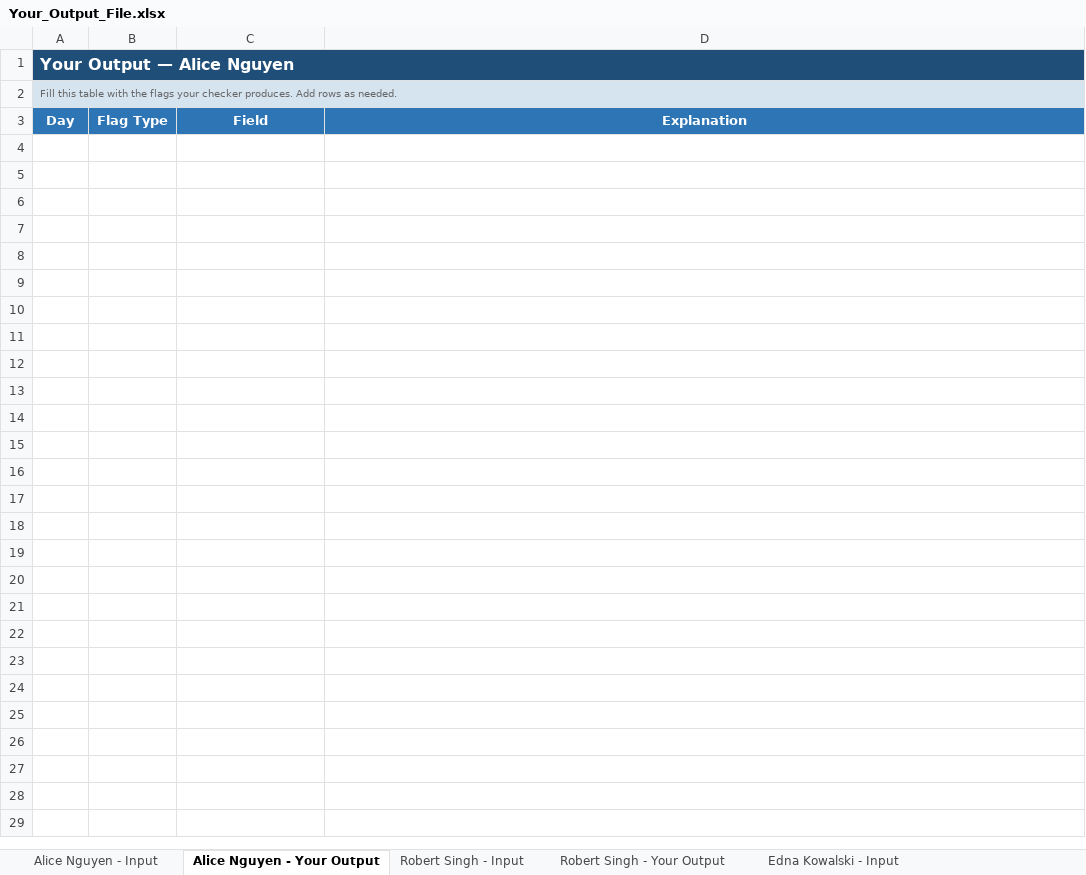
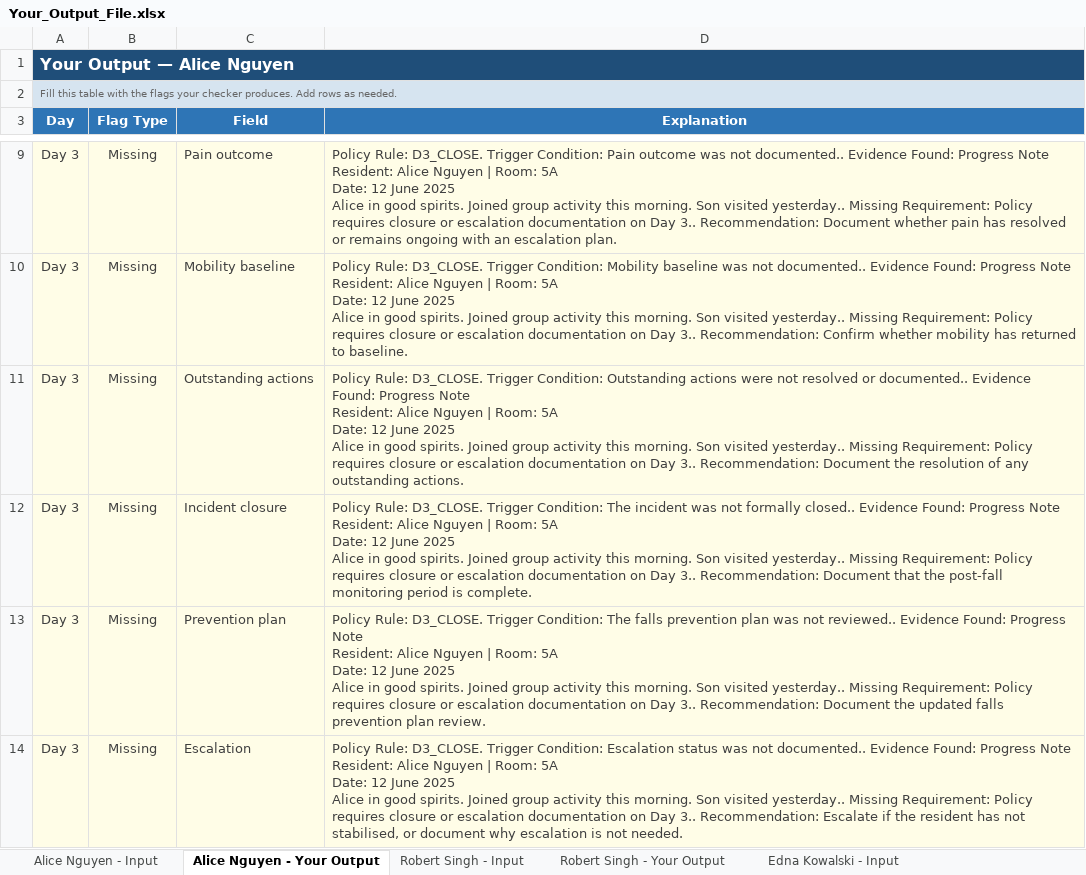
Before and after one commit to ShadowMonarchX/processx-falls-management-checker, an Excel workbook: data/raw/Your_Output_File.xlsx, sheet Alice Nguyen - Your Output, drawn as a sheet; only a part is shown, gaps mark what is left out; values as stored, in another font and other column widths than the file's, no borders; ↵ is a line break in a cell; the diff covers the shown part only; the diff names each change by its address in the sheet, - before the commit and + after, or states it on an @@ line.

Commit message:
feat: Add AI integration tests and enhance documentation for compliance and extraction prompts

```diff
--- a/data/raw/Your_Output_File.xlsx (sheet Alice Nguyen - Your Output)
+++ b/data/raw/Your_Output_File.xlsx (sheet Alice Nguyen - Your Output)
+row 9: Day 3 | Missing | Pain outcome | Policy Rule: D3_CLOSE. Trigger Condition: Pain outcome was not documented.. Evidence Found: Progress Note ↵ Resident: Alice Nguyen | Room: 5A ↵ Date: 12 June 2025 ↵ Alice in good spirits. Joined group activity this morning. Son visited yesterday.. Missing Requirement: Policy requires closure or escalation documentation on Day 3.. Recommendation: Document whether pain has resolved or remains ongoing with an escalation plan.
+row 10: Day 3 | Missing | Mobility baseline | Policy Rule: D3_CLOSE. Trigger Condition: Mobility baseline was not documented.. Evidence Found: Progress Note ↵ Resident: Alice Nguyen | Room: 5A ↵ Date: 12 June 2025 ↵ Alice in good spirits. Joined group activity this morning. Son visited yesterday.. Missing Requirement: Policy requires closure or escalation documentation on Day 3.. Recommendation: Confirm whether mobility has returned to baseline.
+row 11: Day 3 | Missing | Outstanding actions | Policy Rule: D3_CLOSE. Trigger Condition: Outstanding actions were not resolved or documented.. Evidence Found: Progress Note ↵ Resident: Alice Nguyen | Room: 5A ↵ Date: 12 June 2025 ↵ Alice in good spirits. Joined group activity this morning. Son visited yesterday.. Missing Requirement: Policy requires closure or escalation documentation on Day 3.. Recommendation: Document the resolution of any outstanding actions.
+row 12: Day 3 | Missing | Incident closure | Policy Rule: D3_CLOSE. Trigger Condition: The incident was not formally closed.. Evidence Found: Progress Note ↵ Resident: Alice Nguyen | Room: 5A ↵ Date: 12 June 2025 ↵ Alice in good spirits. Joined group activity this morning. Son visited yesterday.. Missing Requirement: Policy requires closure or escalation documentation on Day 3.. Recommendation: Document that the post-fall monitoring period is complete.
+row 13: Day 3 | Missing | Prevention plan | Policy Rule: D3_CLOSE. Trigger Condition: The falls prevention plan was not reviewed.. Evidence Found: Progress Note ↵ Resident: Alice Nguyen | Room: 5A ↵ Date: 12 June 2025 ↵ Alice in good spirits. Joined group activity this morning. Son visited yesterday.. Missing Requirement: Policy requires closure or escalation documentation on Day 3.. Recommendation: Document the updated falls prevention plan review.
+row 14: Day 3 | Missing | Escalation | Policy Rule: D3_CLOSE. Trigger Condition: Escalation status was not documented.. Evidence Found: Progress Note ↵ Resident: Alice Nguyen | Room: 5A ↵ Date: 12 June 2025 ↵ Alice in good spirits. Joined group activity this morning. Son visited yesterday.. Missing Requirement: Policy requires closure or escalation documentation on Day 3.. Recommendation: Escalate if the resident has not stabilised, or document why escalation is not needed.
```
Also changed, not shown: 5 added rows elsewhere in this sheet, sheet Robert Singh - Your Output, sheet Thomas Brennan - Your Output, sheet Edna Kowalski - Your Output, 5 other files.
